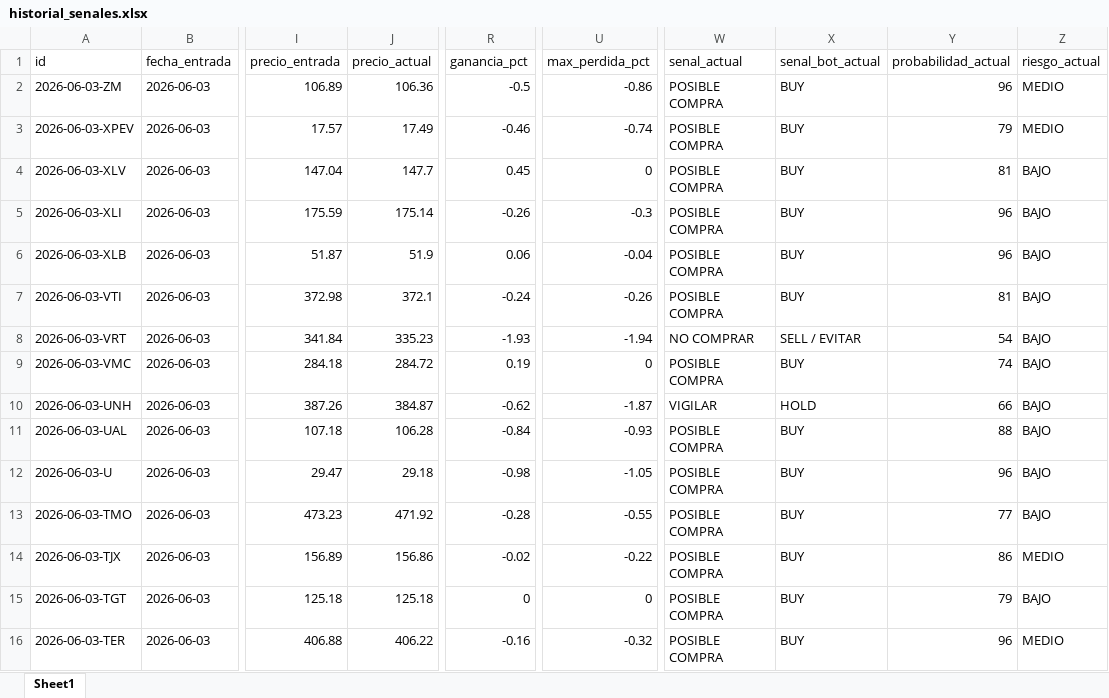
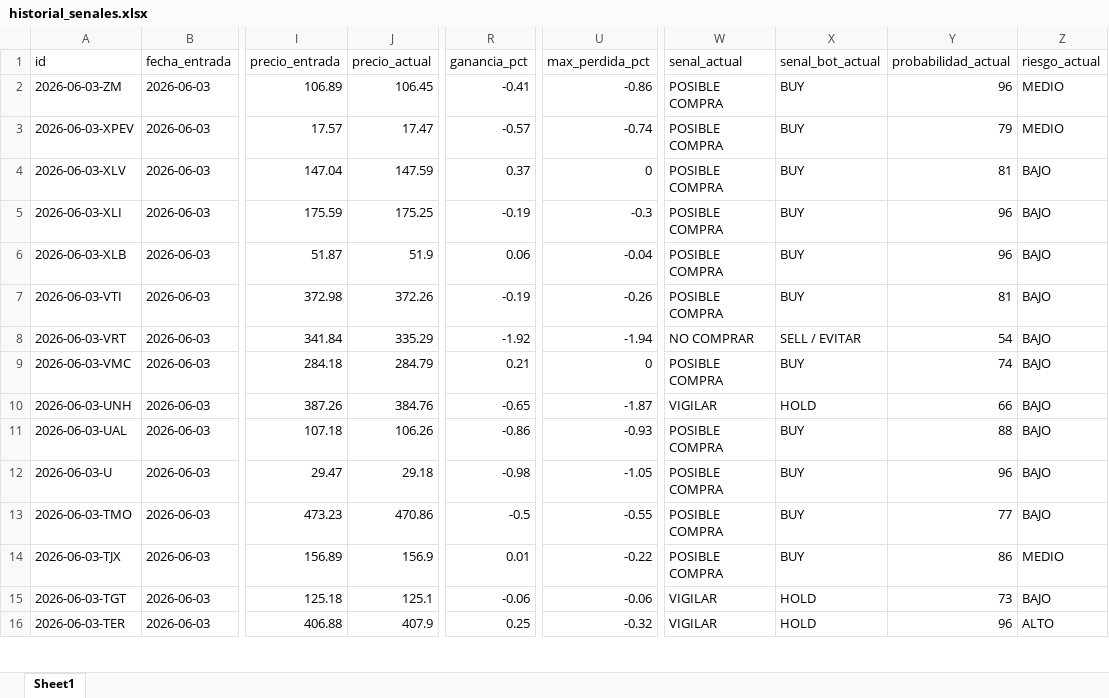
Before and after one commit to davascoj/BOT-ARQv2, an Excel workbook: historial_senales.xlsx, sheet Sheet1, drawn as a sheet; only a part is shown, gaps mark what is left out; values as stored, in another font and other column widths than the file's, no borders; the diff covers the shown part only; the diff names each change by its address in the sheet, - before the commit and + after, or states it on an @@ line.

```diff
--- a/historial_senales.xlsx (sheet Sheet1)
+++ b/historial_senales.xlsx (sheet Sheet1)
-J2 (precio_actual): 106.36
+J2 (precio_actual): 106.45
-R2 (ganancia_pct): -0.5
+R2 (ganancia_pct): -0.41
-J3 (precio_actual): 17.49
+J3 (precio_actual): 17.47
-R3 (ganancia_pct): -0.46
+R3 (ganancia_pct): -0.57
-J4 (precio_actual): 147.7
+J4 (precio_actual): 147.59
-R4 (ganancia_pct): 0.45
+R4 (ganancia_pct): 0.37
-J5 (precio_actual): 175.14
+J5 (precio_actual): 175.25
-R5 (ganancia_pct): -0.26
+R5 (ganancia_pct): -0.19
-J7 (precio_actual): 372.1
+J7 (precio_actual): 372.26
-R7 (ganancia_pct): -0.24
+R7 (ganancia_pct): -0.19
-J8 (precio_actual): 335.23
+J8 (precio_actual): 335.29
-R8 (ganancia_pct): -1.93
+R8 (ganancia_pct): -1.92
-J9 (precio_actual): 284.72
+J9 (precio_actual): 284.79
-R9 (ganancia_pct): 0.19
+R9 (ganancia_pct): 0.21
-J10 (precio_actual): 384.87
+J10 (precio_actual): 384.76
-R10 (ganancia_pct): -0.62
+R10 (ganancia_pct): -0.65
-J11 (precio_actual): 106.28
+J11 (precio_actual): 106.26
-R11 (ganancia_pct): -0.84
+R11 (ganancia_pct): -0.86
-J13 (precio_actual): 471.92
+J13 (precio_actual): 470.86
-R13 (ganancia_pct): -0.28
+R13 (ganancia_pct): -0.5
-J14 (precio_actual): 156.86
+J14 (precio_actual): 156.9
-R14 (ganancia_pct): -0.02
+R14 (ganancia_pct): 0.01
-J15 (precio_actual): 125.18
+J15 (precio_actual): 125.1
-R15 (ganancia_pct): 0
+R15 (ganancia_pct): -0.06
-U15 (max_perdida_pct): 0
+U15 (max_perdida_pct): -0.06
-W15:W16 (senal_actual): POSIBLE COMPRA
+W15:W16 (senal_actual): VIGILAR
-X15:X16 (senal_bot_actual): BUY
+X15:X16 (senal_bot_actual): HOLD
-Y15 (probabilidad_actual): 79
+Y15 (probabilidad_actual): 73
-J16 (precio_actual): 406.22
+J16 (precio_actual): 407.9
-R16 (ganancia_pct): -0.16
+R16 (ganancia_pct): 0.25
-Z16 (riesgo_actual): MEDIO
+Z16 (riesgo_actual): ALTO
```
Also changed, not shown: 196 edited cells elsewhere in this sheet, analisis_acciones.xlsx, 2 other files.
